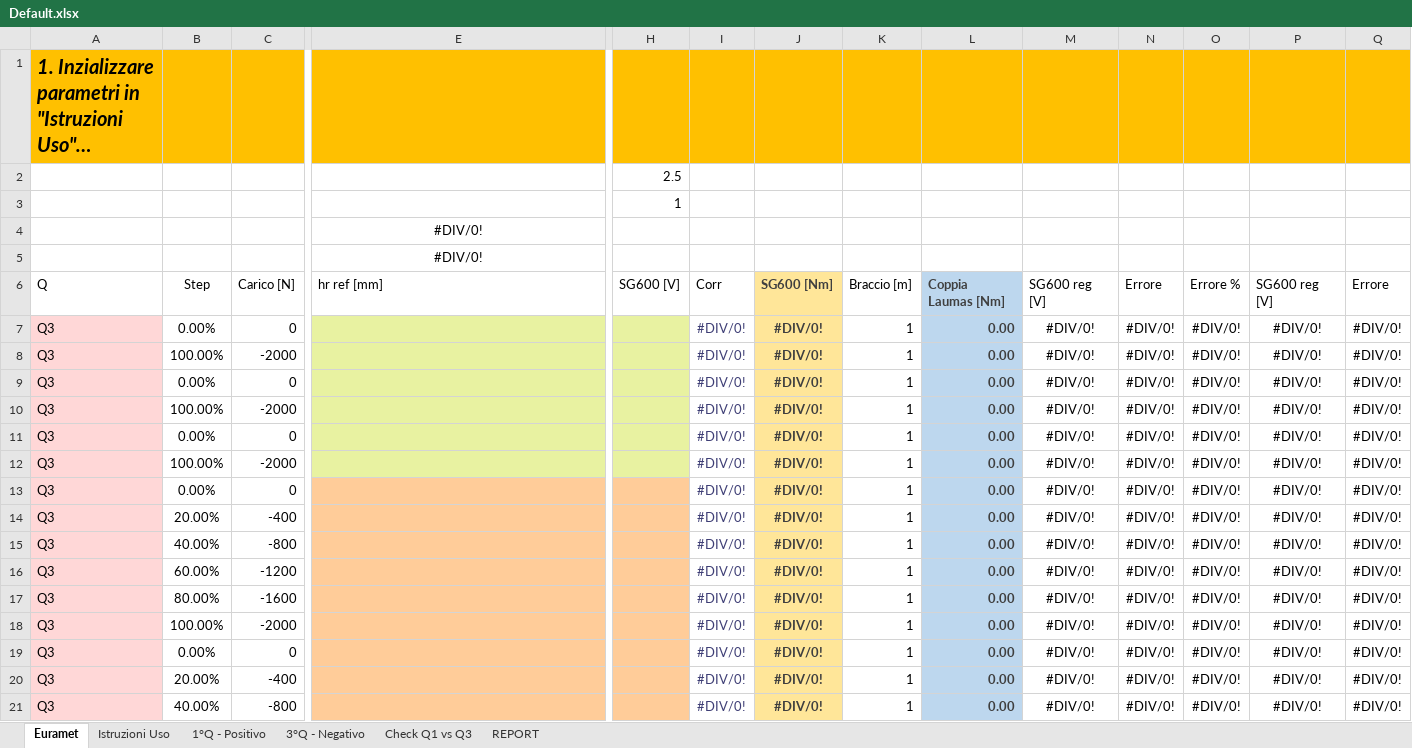
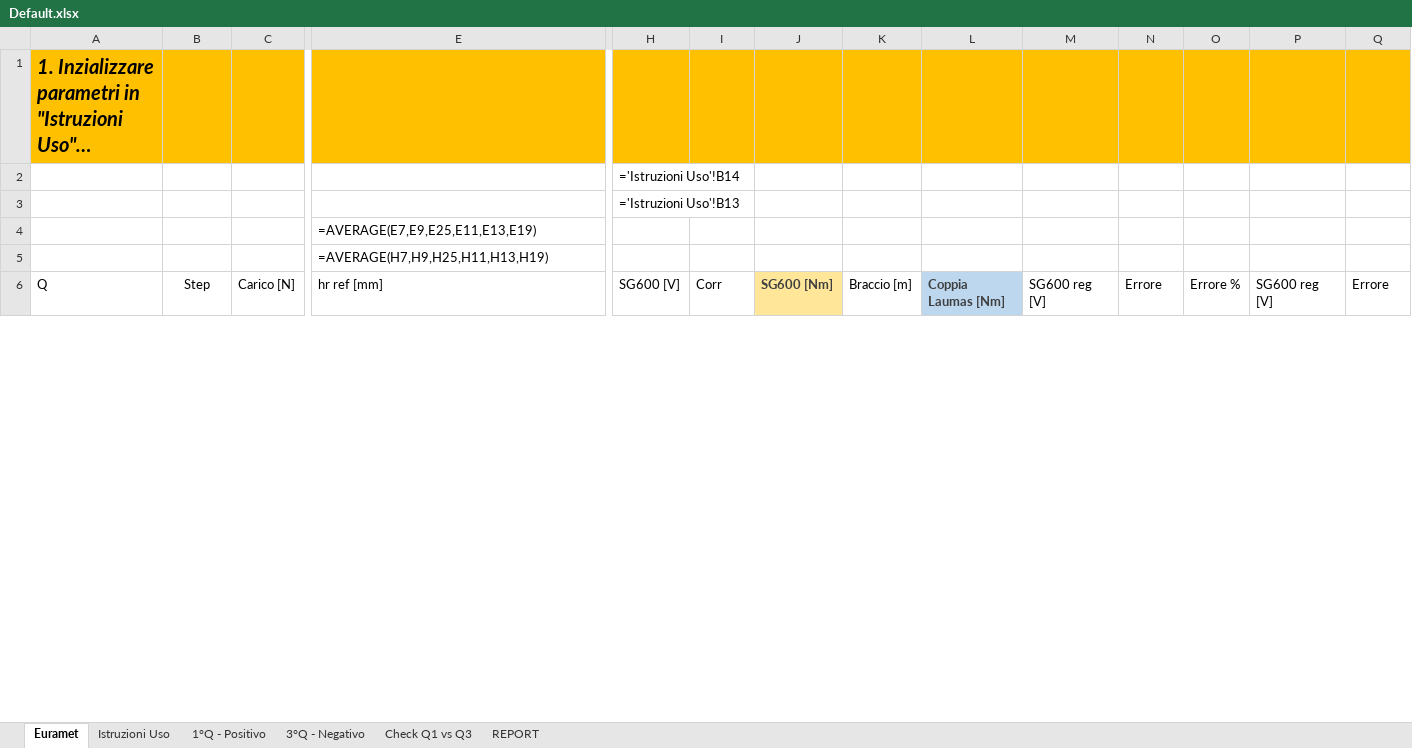
Before and after one commit to Mixer97/tesi_triennale, an Excel workbook: python/Codice_Progetto/Certificati_Euramet_Completi/Default.xlsx, sheet Euramet, drawn as a sheet; only a part is shown, gaps mark what is left out; long unchanged cells end in …; values as stored, in another font and other column widths than the file's, no borders; formulas without a stored value are shown as written; conditional formats not drawn; removed rows and columns are numbered as before the commit, all else as after; rows hold the shown columns only; the diff covers the shown part only; the diff names each change by its address in the sheet, - before the commit and + after, or states it on an @@ line.

```diff
--- a/python/Codice_Progetto/Certificati_Euramet_Completi/Default.xlsx (sheet Euramet)
+++ b/python/Codice_Progetto/Certificati_Euramet_Completi/Default.xlsx (sheet Euramet)
-H2: 2.5
+H2: ='Istruzioni Uso'!B14
-H3: 1
+H3: ='Istruzioni Uso'!B13
-E4: #DIV/0!
+E4: =AVERAGE(E7,E9,E25,E11,E13,E19)
-E4:E5 alignment: center
+E4:E5 alignment: left
-E5: #DIV/0!
+E5: =AVERAGE(H7,H9,H25,H11,H13,H19)
-row 7: Q3 | 0.00% | 0 |  |  | #DIV/0! | #DIV/0! | 1 | 0.00 | #DIV/0! | #DIV/0! | #DIV/0! | #DIV/0! | #DIV/0!
-row 8: Q3 | 100.00% | -2000 |  |  | #DIV/0! | #DIV/0! | 1 | 0.00 | #DIV/0! | #DIV/0! | #DIV/0! | #DIV/0! | #DIV/0!
-row 9: Q3 | 0.00% | 0 |  |  | #DIV/0! | #DIV/0! | 1 | 0.00 | #DIV/0! | #DIV/0! | #DIV/0! | #DIV/0! | #DIV/0!
-row 10: Q3 | 100.00% | -2000 |  |  | #DIV/0! | #DIV/0! | 1 | 0.00 | #DIV/0! | #DIV/0! | #DIV/0! | #DIV/0! | #DIV/0!
-row 11: Q3 | 0.00% | 0 |  |  | #DIV/0! | #DIV/0! | 1 | 0.00 | #DIV/0! | #DIV/0! | #DIV/0! | #DIV/0! | #DIV/0!
-row 12: Q3 | 100.00% | -2000 |  |  | #DIV/0! | #DIV/0! | 1 | 0.00 | #DIV/0! | #DIV/0! | #DIV/0! | #DIV/0! | #DIV/0!
-row 13: Q3 | 0.00% | 0 |  |  | #DIV/0! | #DIV/0! | 1 | 0.00 | #DIV/0! | #DIV/0! | #DIV/0! | #DIV/0! | #DIV/0!
-row 14: Q3 | 20.00% | -400 |  |  | #DIV/0! | #DIV/0! | 1 | 0.00 | #DIV/0! | #DIV/0! | #DIV/0! | #DIV/0! | #DIV/0!
-row 15: Q3 | 40.00% | -800 |  |  | #DIV/0! | #DIV/0! | 1 | 0.00 | #DIV/0! | #DIV/0! | #DIV/0! | #DIV/0! | #DIV/0!
-row 16: Q3 | 60.00% | -1200 |  |  | #DIV/0! | #DIV/0! | 1 | 0.00 | #DIV/0! | #DIV/0! | #DIV/0! | #DIV/0! | #DIV/0!
-row 17: Q3 | 80.00% | -1600 |  |  | #DIV/0! | #DIV/0! | 1 | 0.00 | #DIV/0! | #DIV/0! | #DIV/0! | #DIV/0! | #DIV/0!
-row 18: Q3 | 100.00% | -2000 |  |  | #DIV/0! | #DIV/0! | 1 | 0.00 | #DIV/0! | #DIV/0! | #DIV/0! | #DIV/0! | #DIV/0!
-row 19: Q3 | 0.00% | 0 |  |  | #DIV/0! | #DIV/0! | 1 | 0.00 | #DIV/0! | #DIV/0! | #DIV/0! | #DIV/0! | #DIV/0!
-row 20: Q3 | 20.00% | -400 |  |  | #DIV/0! | #DIV/0! | 1 | 0.00 | #DIV/0! | #DIV/0! | #DIV/0! | #DIV/0! | #DIV/0!
-row 21: Q3 | 40.00% | -800 |  |  | #DIV/0! | #DIV/0! | 1 | 0.00 | #DIV/0! | #DIV/0! | #DIV/0! | #DIV/0! | #DIV/0!
```
Also changed, not shown: 52 added rows, 37 removed rows, 20 edited cells and cell formats elsewhere in this sheet, sheet 1°Q - Positivo, sheet 3°Q - Negativo, sheet Check Q1 vs Q3, sheet REPORT, sheet Istruzioni Uso, hidden cells, 1 other file.
